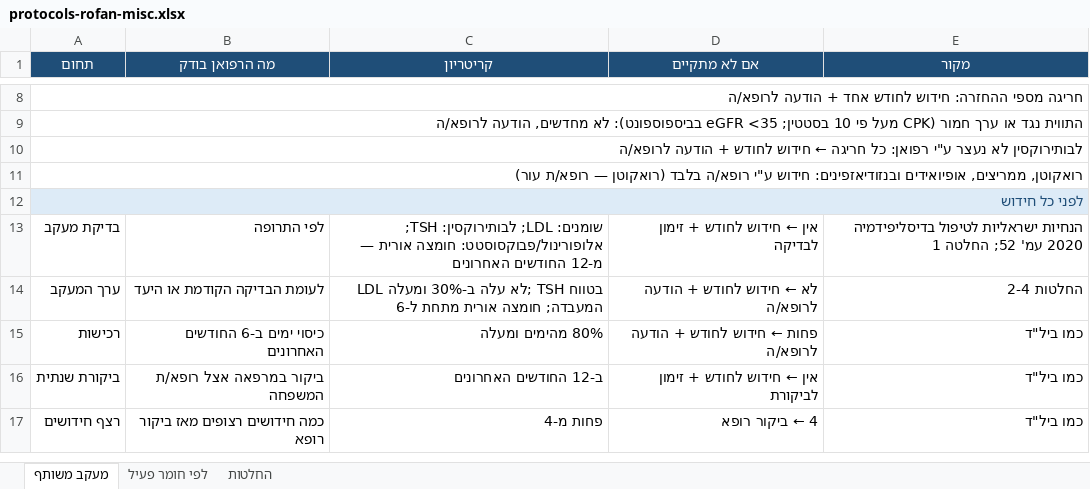
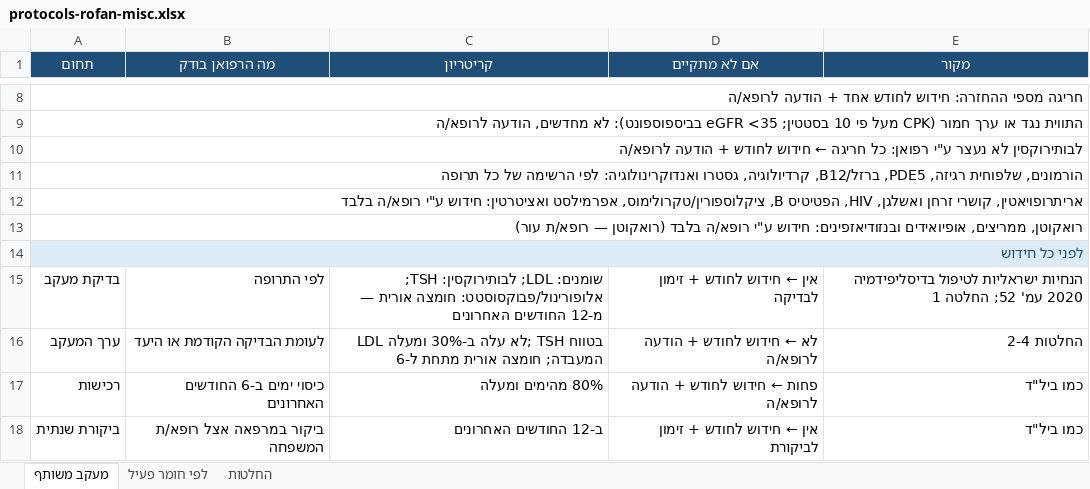
Before and after one commit to asseoy/medical_aids, an Excel workbook: protocols-rofan-misc.xlsx, sheet מעקב משותף, drawn as a sheet; only a part is shown, gaps mark what is left out; the shorter side is filled out with more unchanged rows; values as stored, in another font and other column widths than the file's, no borders; the diff names each change by its address in the sheet, - before the commit and + after, or states it on an @@ line.

```diff
--- a/protocols-rofan-misc.xlsx (sheet מעקב משותף)
+++ b/protocols-rofan-misc.xlsx (sheet מעקב משותף)
+row 11: הורמונים, שלפוחית רגיזה, PDE5, ברזל/B12, קרדיולוגיה, גסטרו ואנדוקרינולוגיה: לפי הרשימה של כל תרופה
+row 12: אריתרופויאטין, קושרי זרחן ואשלגן, HIV, הפטיטיס B, ציקלוספורין/טקרולימוס, אפרמילסט ואציטרטין: חידוש ע"י רופא/ה בלבד
```
Also changed, not shown: sheet לפי חומר פעיל, sheet החלטות, protocols-rofan-dm.xlsx, protocols-rofan-tdm.xlsx, 4 other files.
